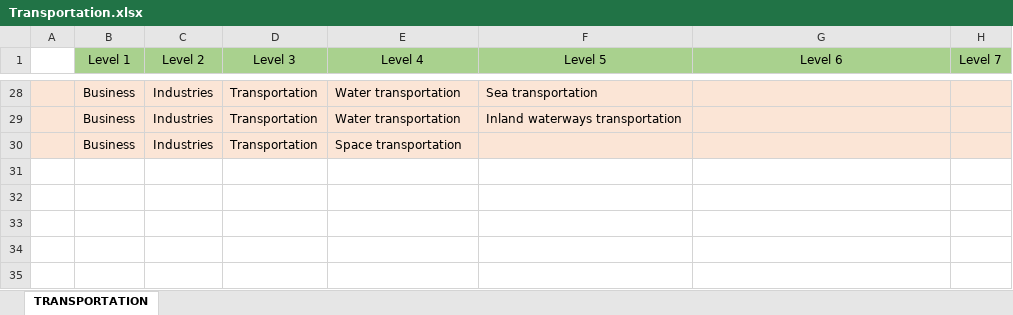
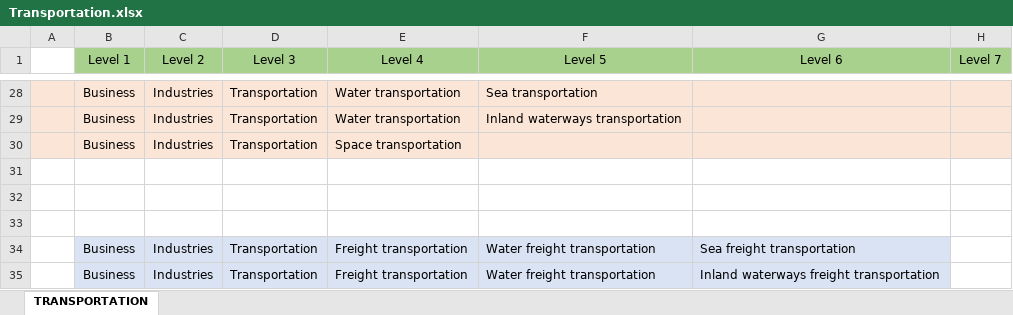
Before and after one commit to VovoZozo/Classifiers, an Excel workbook: business/Industries/Transportation_Industry/Transportation.xlsx, sheet TRANSPORTATION, drawn as a sheet; only a part is shown, gaps mark what is left out; values as stored, in another font and other column widths than the file's, no borders; the diff names each change by its address in the sheet, - before the commit and + after, or states it on an @@ line.

Commit message:
changed transportation.xlxs

```diff
--- a/business/Industries/Transportation_Industry/Transportation.xlsx (sheet TRANSPORTATION)
+++ b/business/Industries/Transportation_Industry/Transportation.xlsx (sheet TRANSPORTATION)
+row 31: (empty)
+row 32: (empty)
+row 33: (empty)
+row 34:  | Business | Industries | Transportation | Freight transportation | Water freight transportation | Sea freight transportation
+row 35:  | Business | Industries | Transportation | Freight transportation | Water freight transportation | Inland waterways freight transportation
```
